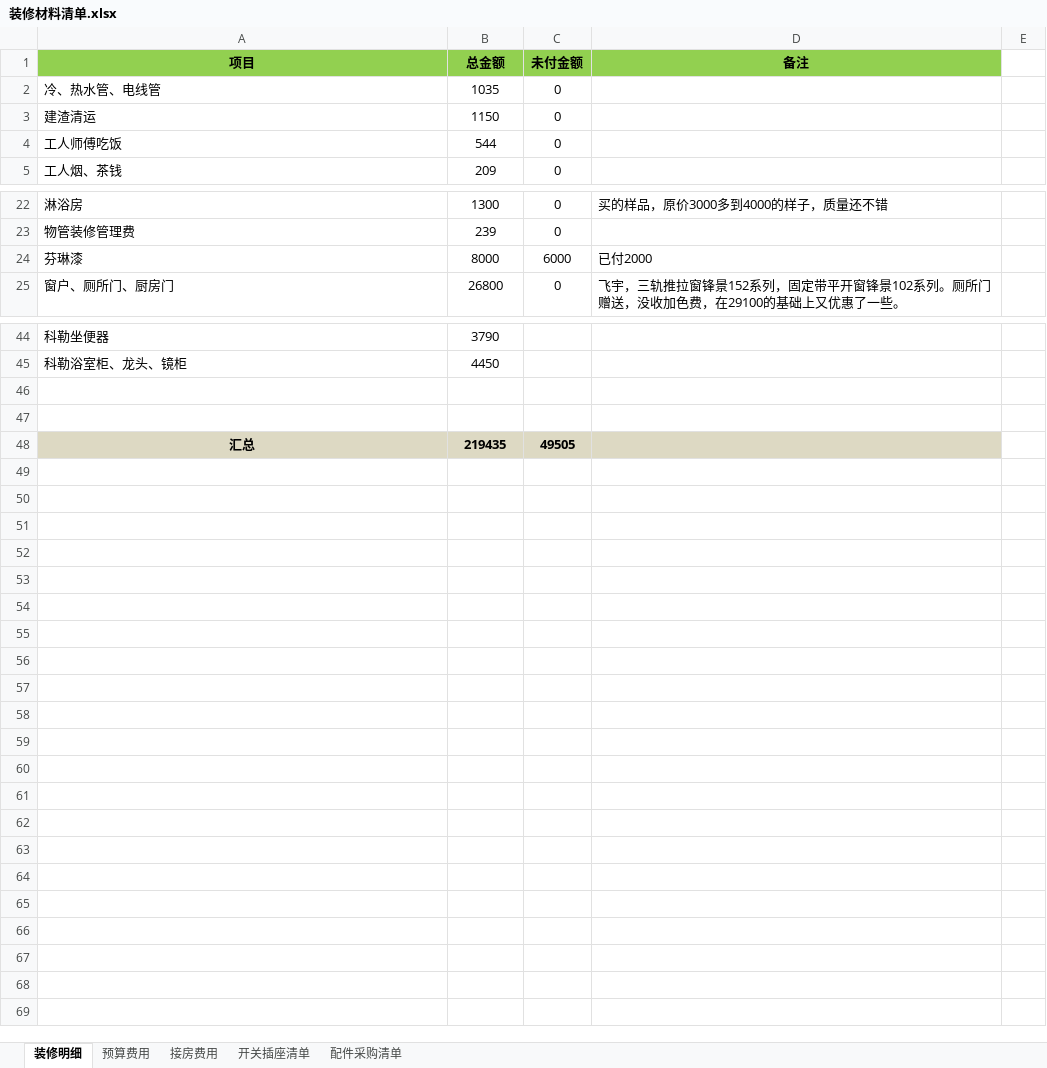
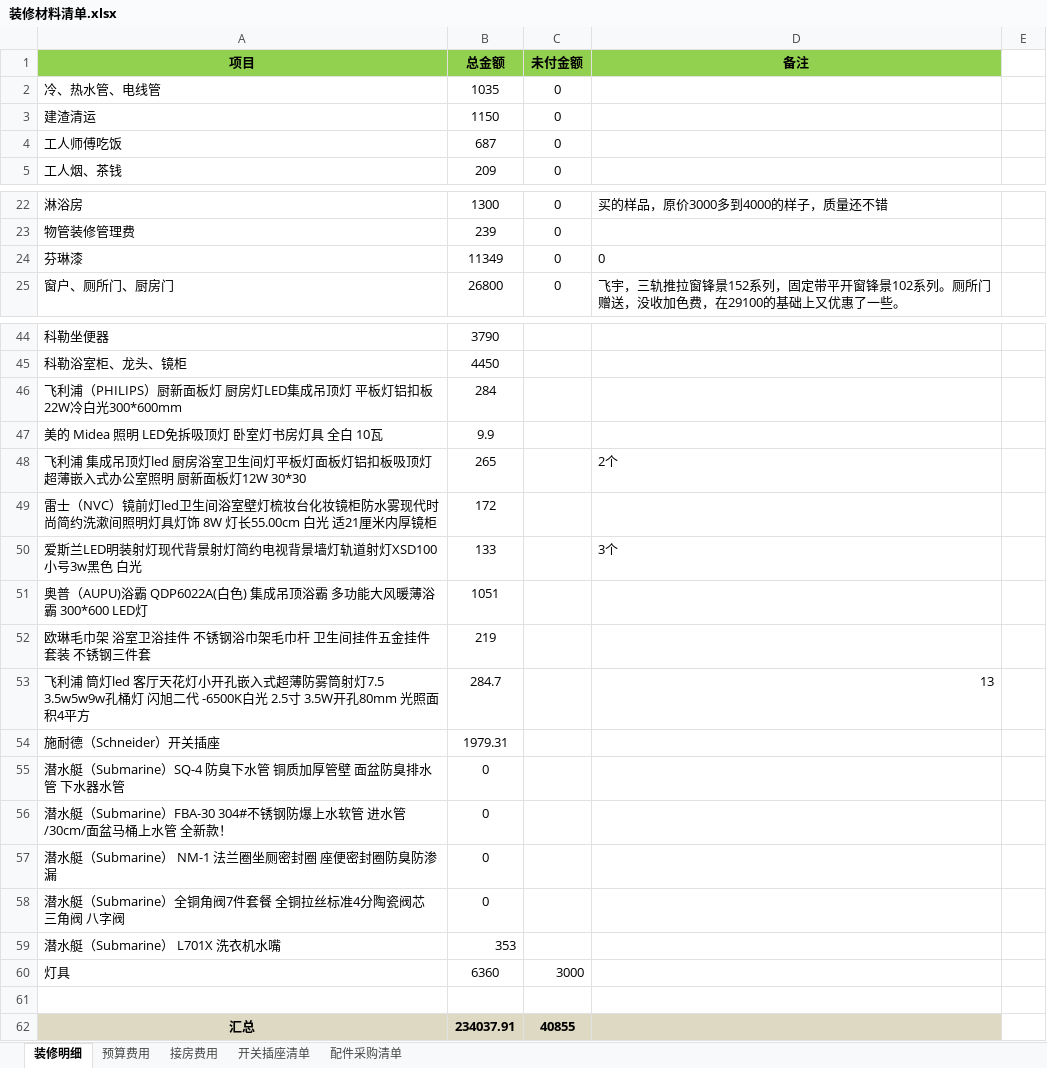
Before and after one commit to walkerljl/document, an Excel workbook: 装修/装修材料清单.xlsx, sheet 装修明细, drawn as a sheet; only a part is shown, gaps mark what is left out; values as stored, in another font and other column widths than the file's, no borders; removed rows and columns are numbered as before the commit, all else as after; the diff covers the shown part only; the diff names each change by its address in the sheet, - before the commit and + after, or states it on an @@ line.

```diff
--- a/装修/装修材料清单.xlsx (sheet 装修明细)
+++ b/装修/装修材料清单.xlsx (sheet 装修明细)
-B4 (总金额): 544
+B4 (总金额): 687
-B24 (总金额): 8000
+B24 (总金额): 11349
-C24 (未付金额): 6000
+C24 (未付金额): 0
-D24 (备注): 已付2000
+D24 (备注): 0
+row 46: 飞利浦（PHILIPS）厨新面板灯 厨房灯LED集成吊顶灯 平板灯铝扣板22W冷白光300*600mm | 284
+row 47: 美的 Midea 照明 LED免拆吸顶灯 卧室灯书房灯具 全白 10瓦 | 9.9
+row 48: 飞利浦 集成吊顶灯led 厨房浴室卫生间灯平板灯面板灯铝扣板吸顶灯 超薄嵌入式办公室照明 厨新面板灯12W 30*30 | 265 |  | 2个
+row 49: 雷士（NVC）镜前灯led卫生间浴室壁灯梳妆台化妆镜柜防水雾现代时尚简约洗漱间照明灯具灯饰 8W 灯长55.00cm 白光 适21厘米内厚镜柜 | 172
+row 50: 爱斯兰LED明装射灯现代背景射灯简约电视背景墙灯轨道射灯XSD100 小号3w黑色 白光 | 133 |  | 3个
+row 51: 奥普（AUPU)浴霸 QDP6022A(白色) 集成吊顶浴霸 多功能大风暖薄浴霸 300*600 LED灯 | 1051
+row 52: 欧琳毛巾架 浴室卫浴挂件 不锈钢浴巾架毛巾杆 卫生间挂件五金挂件套装 不锈钢三件套 | 219
+row 53: 飞利浦 筒灯led 客厅天花灯小开孔嵌入式超薄防雾筒射灯7.5 3.5w5w9w孔桶灯 闪旭二代 -6500K白光 2.5寸 3.5W开孔80mm 光照面积4平方 | 284.7 |  | 13
+row 54: 施耐德（Schneider）开关插座 | 1979.31
+row 55: 潜水艇（Submarine）SQ-4 防臭下水管 铜质加厚管壁 面盆防臭排水管 下水器水管 | 0
+row 56: 潜水艇（Submarine）FBA-30 304#不锈钢防爆上水软管 进水管/30cm/面盆马桶上水管 全新款！ | 0
+row 57: 潜水艇（Submarine） NM-1 法兰圈坐厕密封圈 座便密封圈防臭防渗漏 | 0
+row 58: 潜水艇（Submarine）全铜角阀7件套餐 全铜拉丝标准4分陶瓷阀芯 三角阀 八字阀 | 0
+row 59: 潜水艇（Submarine） L701X 洗衣机水嘴 | 353
+row 60: 灯具 | 6360 | 3000
-row 47: (empty)
-B62 (总金额): 219435
+B62 (总金额): 234037.91
-C62 (未付金额): 49505
+C62 (未付金额): 40855
```
Also changed, not shown: 2 edited cells elsewhere in this sheet, sheet 预算费用.
